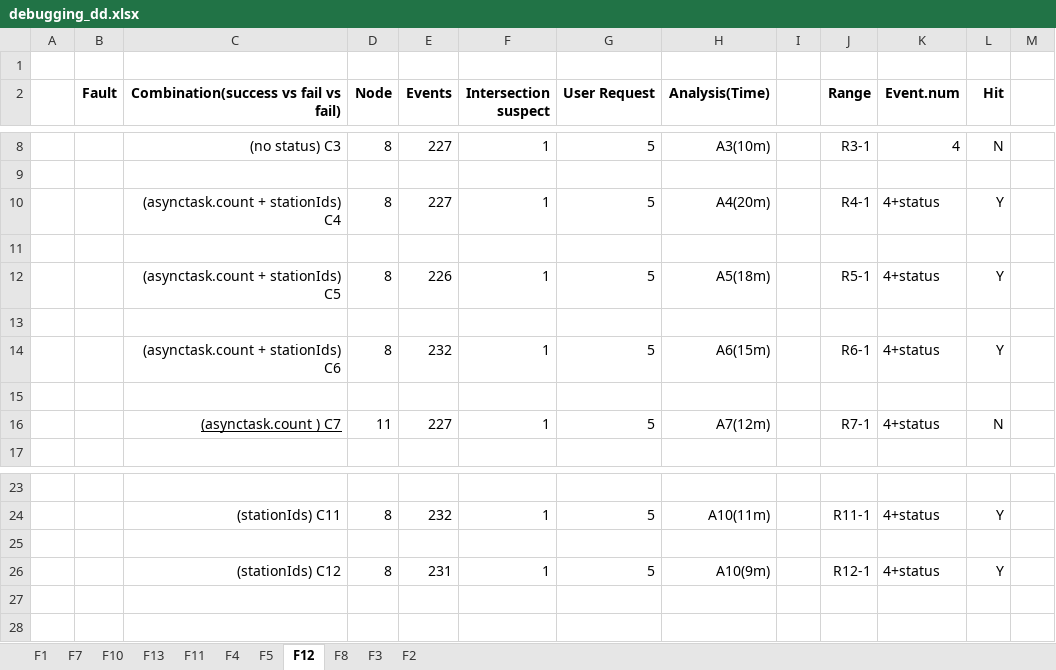
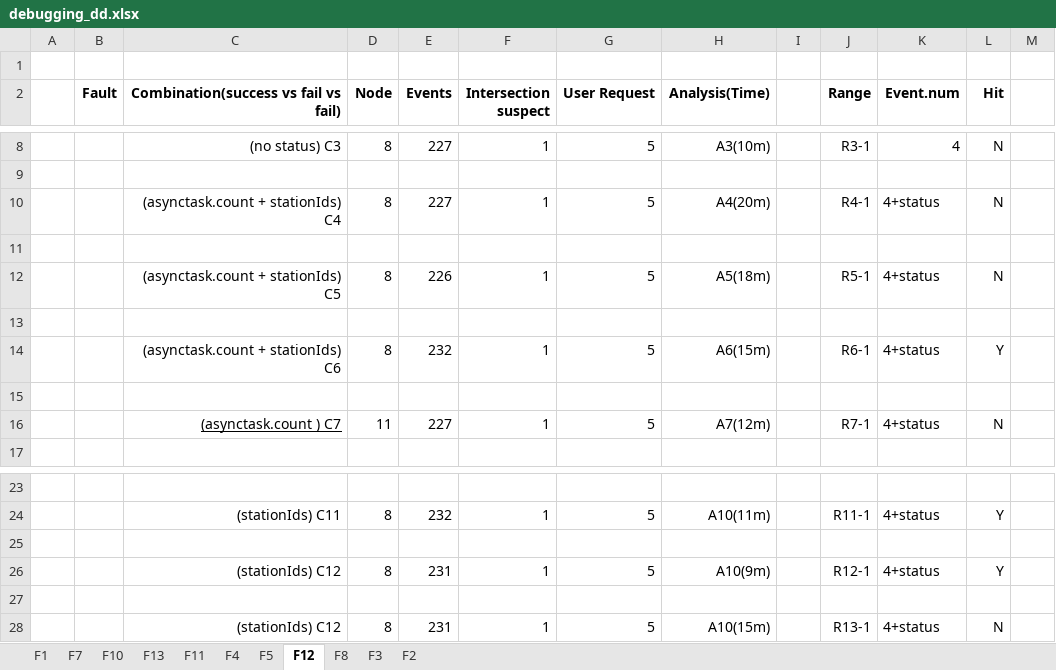
Before and after one commit to em135/train-ticket-fault-replicate, an Excel workbook: faults-dingding/debugging_dd.xlsx, sheet F12, drawn as a sheet; only a part is shown, gaps mark what is left out; values as stored, in another font and other column widths than the file's, no borders; the diff names each change by its address in the sheet, - before the commit and + after, or states it on an @@ line.

```diff
--- a/faults-dingding/debugging_dd.xlsx (sheet F12)
+++ b/faults-dingding/debugging_dd.xlsx (sheet F12)
-L10 (Hit): Y
+L10 (Hit): N
-L12 (Hit): Y
+L12 (Hit): N
+row 27: (empty)
+row 28:  |  | (stationIds) C12 | 8 | 231 | 1 | 5 | A10(15m) |  | R13-1 | 4+status | N
```
Also changed, not shown: faults-lwh/debugging_lwh.xlsx.
